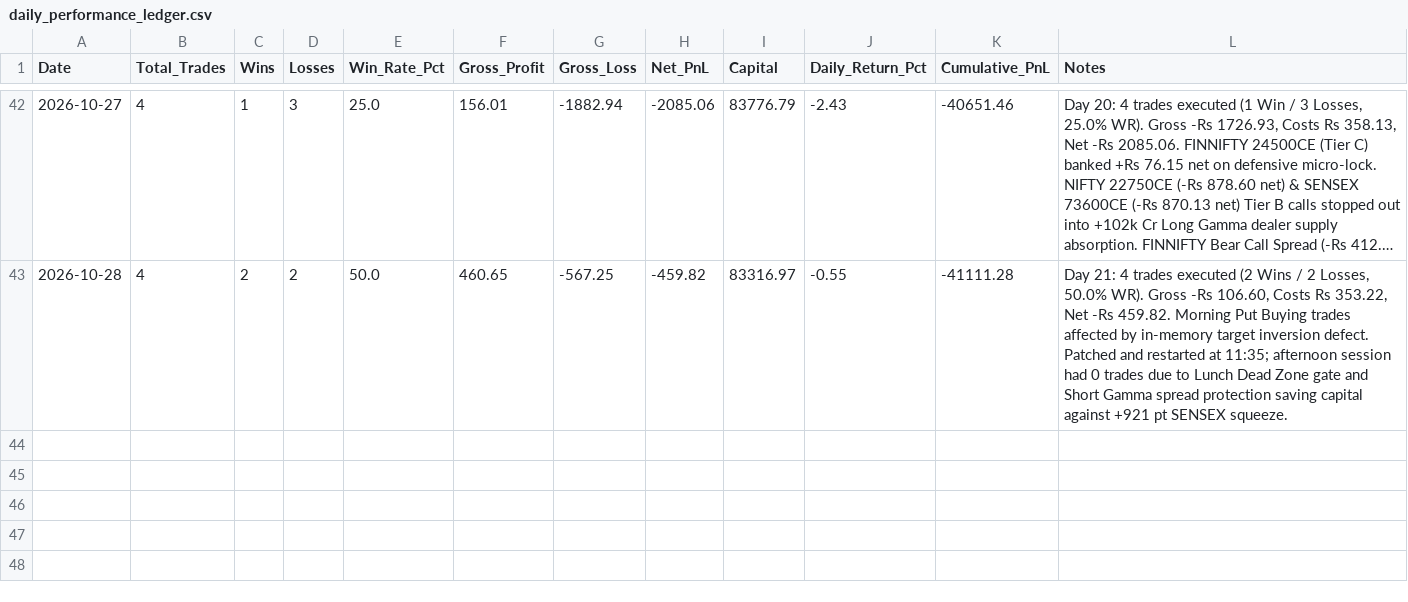
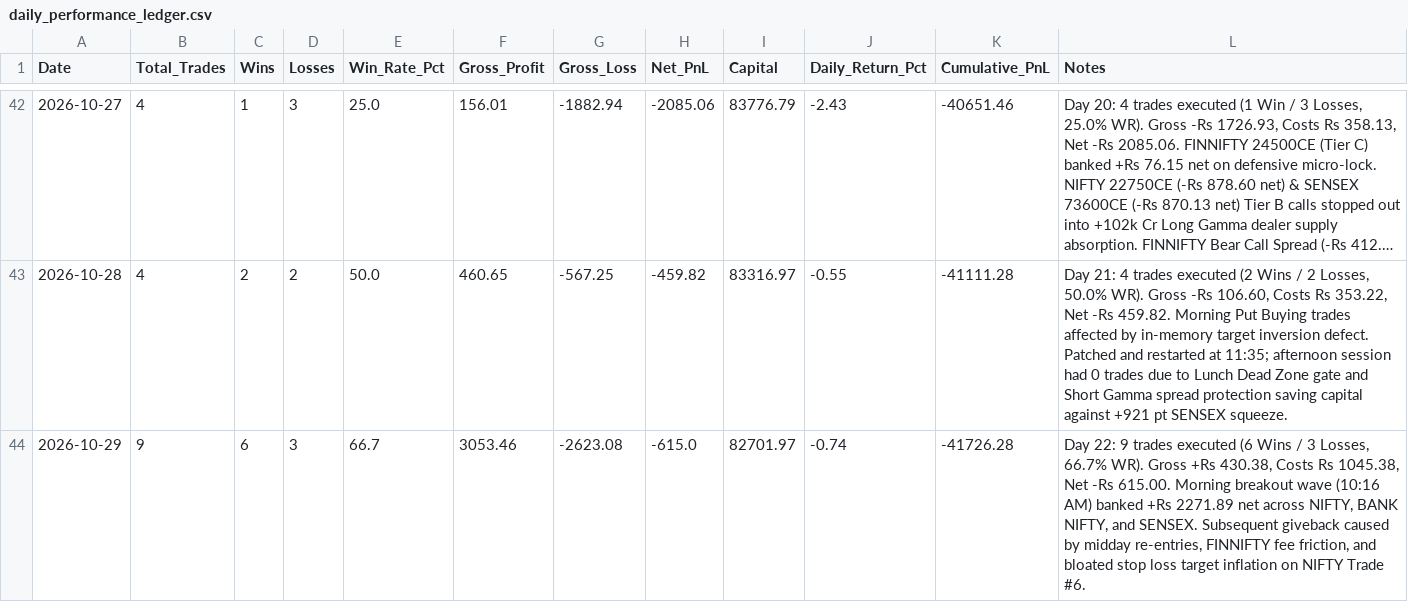
Before and after one commit to TN-Light/trading, a CSV file: reports/papertrade/daily_performance_ledger.csv, drawn as a sheet; only a part is shown, gaps mark what is left out; long unchanged cells end in ….

```diff
--- a/reports/papertrade/daily_performance_ledger.csv
+++ b/reports/papertrade/daily_performance_ledger.csv
@@ -43 +43,2 @@ Date,Total_Trades,Wins,Losses,Win_Rate_Pct,Gross_Profit,Gross_Loss,Net_PnL,Capit
 2026-10-28,4,2,2,50.0,460.65,-567.25,-459.82,83316.97,-0.55,-41111.28,"Day 21: 4 trades executed (2 Wins / 2 Losses, 50.0% WR). Gross -Rs 106.60, Costs Rs 353.22, Net -Rs 459.82. Morning Put Buying trades affected by in-memory target inversion defect. Patched and restarted at 11:35; afternoon session had 0 trades due to Lunch Dead Zone gate and Short Gamma spread protection saving capital against +921 pt SENSEX squeeze."
+2026-10-29,9,6,3,66.7,3053.46,-2623.08,-615.0,82701.97,-0.74,-41726.28,"Day 22: 9 trades executed (6 Wins / 3 Losses, 66.7% WR). Gross +Rs 430.38, Costs Rs 1045.38, Net -Rs 615.00. Morning breakout wave (10:16 AM) banked +Rs 2271.89 net across NIFTY, BANK NIFTY, and SENSEX. Subsequent giveback caused by midday re-entries, FINNIFTY fee friction, and bloated stop loss target inflation on NIFTY Trade #6."
```
Also changed, not shown: reports/papertrade/live_ledger.csv, 10 other files.
